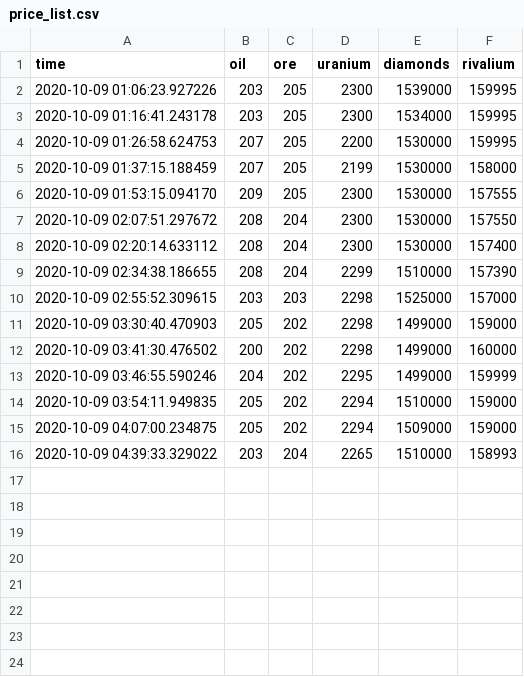
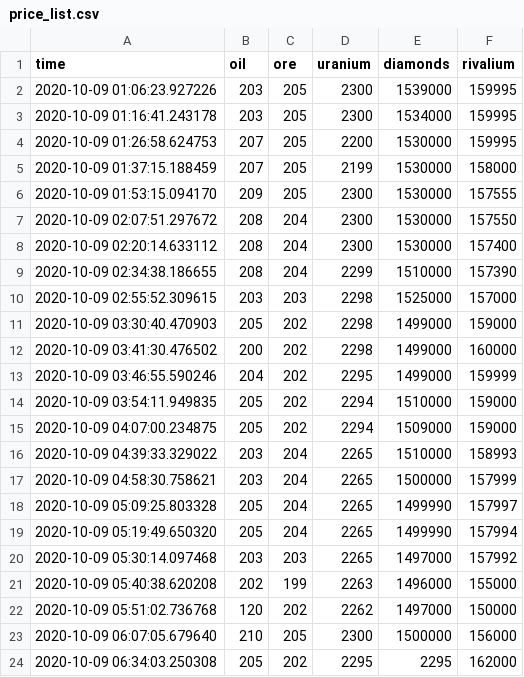
Before and after one commit to HANYOUHA/PriceLogger, a CSV file: price_list.csv, drawn as a sheet; the diff names each change by its address in the sheet, - before the commit and + after, or states it on an @@ line.

```diff
--- a/price_list.csv
+++ b/price_list.csv
+row 17: 2020-10-09 04:58:30.758621 | 203 | 204 | 2265 | 1500000 | 157999
+row 18: 2020-10-09 05:09:25.803328 | 205 | 204 | 2265 | 1499990 | 157997
+row 19: 2020-10-09 05:19:49.650320 | 205 | 204 | 2265 | 1499990 | 157994
+row 20: 2020-10-09 05:30:14.097468 | 203 | 203 | 2265 | 1497000 | 157992
+row 21: 2020-10-09 05:40:38.620208 | 202 | 199 | 2263 | 1496000 | 155000
+row 22: 2020-10-09 05:51:02.736768 | 120 | 202 | 2262 | 1497000 | 150000
+row 23: 2020-10-09 06:07:05.679640 | 210 | 205 | 2300 | 1500000 | 156000
+row 24: 2020-10-09 06:34:03.250308 | 205 | 202 | 2295 | 2295 | 162000
```
Also changed, not shown: 2 other files.
